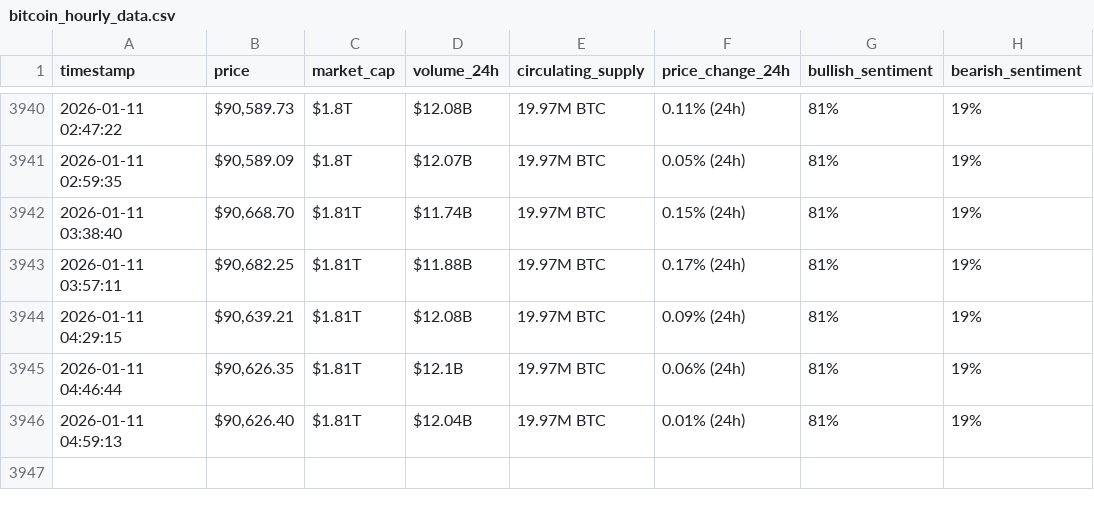
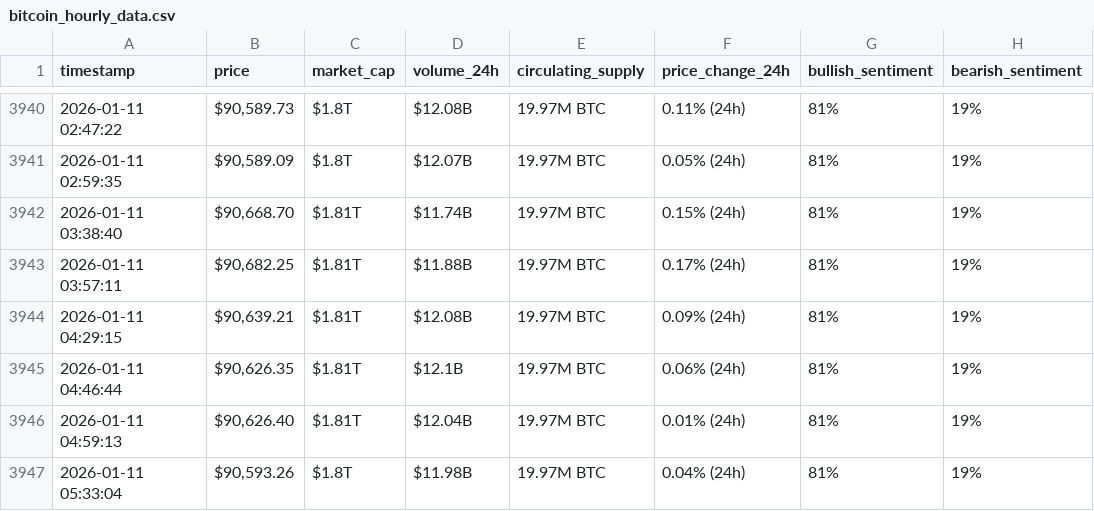
Before and after one commit to Baraa-Baba/webscraping-automation2, a CSV file: bitcoin_hourly_data.csv, drawn as a sheet; only a part is shown, gaps mark what is left out; the diff names each change by its address in the sheet, - before the commit and + after, or states it on an @@ line.

```diff
--- a/bitcoin_hourly_data.csv
+++ b/bitcoin_hourly_data.csv
+row 3947: 2026-01-11 05:33:04 | $90,593.26 | $1.8T | $11.98B | 19.97M BTC | 0.04% (24h) | 81% | 19%
```
